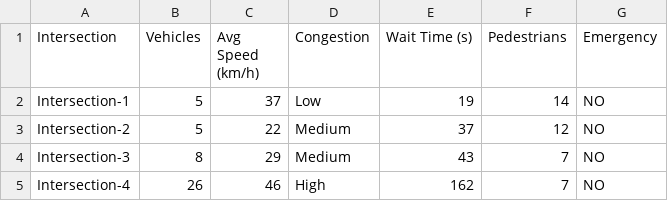
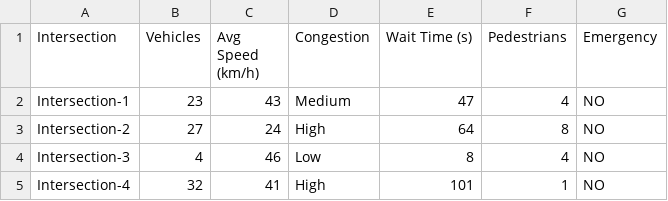
Before and after one commit to shannu1653/Adv_Python, a CSV file: major_project/traffic_data_output/traffic_data_0.csv, drawn as a sheet.

```diff
--- a/major_project/traffic_data_output/traffic_data_0.csv
+++ b/major_project/traffic_data_output/traffic_data_0.csv
@@ -1,5 +1,5 @@
 Intersection,Vehicles,Avg Speed (km/h),Congestion,Wait Time (s),Pedestrians,Emergency
-Intersection-1,5,37,Low,19,14,NO
-Intersection-2,5,22,Medium,37,12,NO
-Intersection-3,8,29,Medium,43,7,NO
-Intersection-4,26,46,High,162,7,NO
+Intersection-1,23,43,Medium,47,4,NO
+Intersection-2,27,24,High,64,8,NO
+Intersection-3,4,46,Low,8,4,NO
+Intersection-4,32,41,High,101,1,NO
```
Also changed, not shown: major_project/traffic_data_output/traffic_data_10.csv, major_project/traffic_data_output/traffic_data_15.csv, 30 other files.
